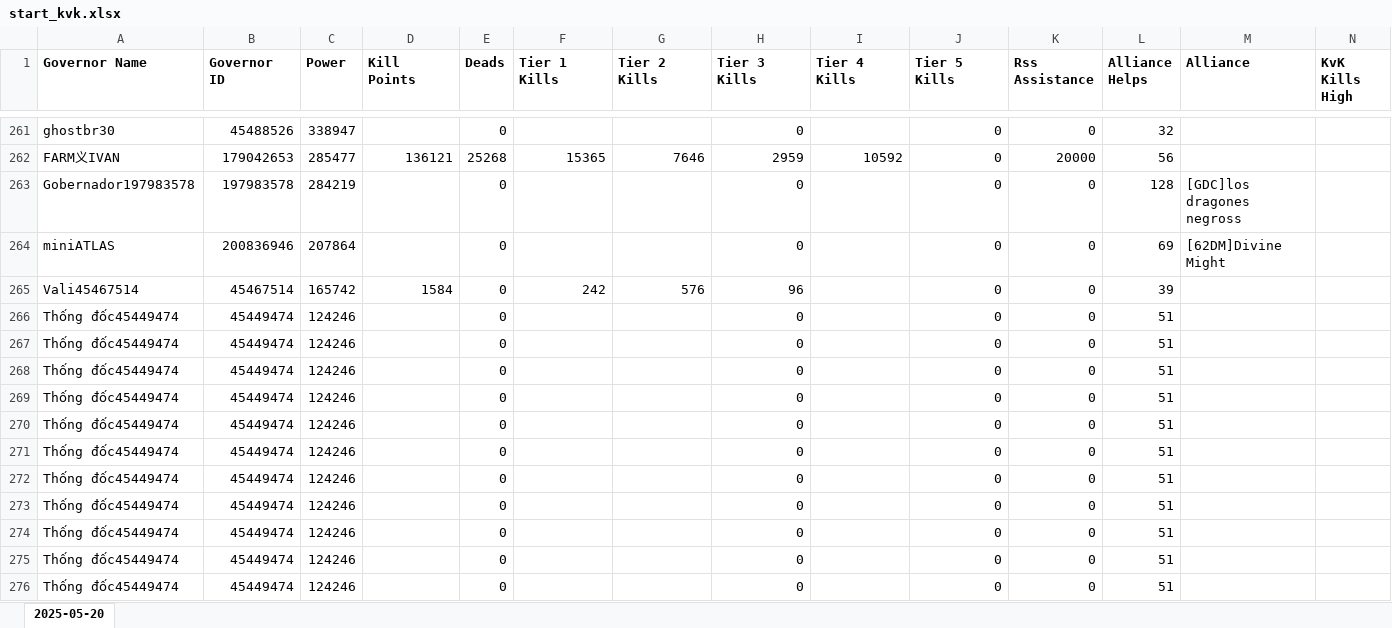
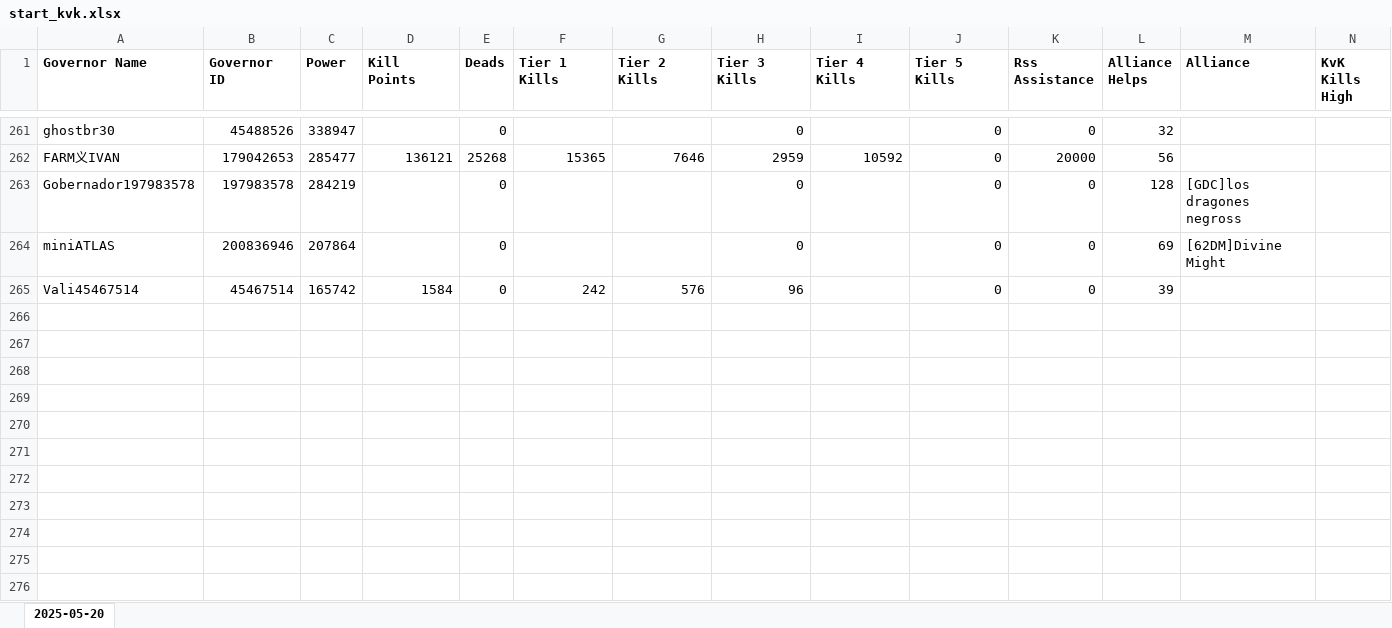
Before and after one commit to wodinaz-hub/kd1662, an Excel workbook: start_kvk.xlsx, sheet 2025-05-20, drawn as a sheet; only a part is shown, gaps mark what is left out; values as stored, in another font and other column widths than the file's, no borders; rows hold the shown columns only; the diff names each change by its address in the sheet, - before the commit and + after, or states it on an @@ line.

```diff
--- a/start_kvk.xlsx (sheet 2025-05-20)
+++ b/start_kvk.xlsx (sheet 2025-05-20)
-row 266: Thống đốc45449474 | 45449474 | 124246 |  | 0 |  |  | 0 |  | 0 | 0 | 51
-row 267: Thống đốc45449474 | 45449474 | 124246 |  | 0 |  |  | 0 |  | 0 | 0 | 51
-row 268: Thống đốc45449474 | 45449474 | 124246 |  | 0 |  |  | 0 |  | 0 | 0 | 51
-row 269: Thống đốc45449474 | 45449474 | 124246 |  | 0 |  |  | 0 |  | 0 | 0 | 51
-row 270: Thống đốc45449474 | 45449474 | 124246 |  | 0 |  |  | 0 |  | 0 | 0 | 51
-row 271: Thống đốc45449474 | 45449474 | 124246 |  | 0 |  |  | 0 |  | 0 | 0 | 51
-row 272: Thống đốc45449474 | 45449474 | 124246 |  | 0 |  |  | 0 |  | 0 | 0 | 51
-row 273: Thống đốc45449474 | 45449474 | 124246 |  | 0 |  |  | 0 |  | 0 | 0 | 51
-row 274: Thống đốc45449474 | 45449474 | 124246 |  | 0 |  |  | 0 |  | 0 | 0 | 51
-row 275: Thống đốc45449474 | 45449474 | 124246 |  | 0 |  |  | 0 |  | 0 | 0 | 51
-row 276: Thống đốc45449474 | 45449474 | 124246 |  | 0 |  |  | 0 |  | 0 | 0 | 51
```
Also changed, not shown: before_pass4.xlsx, pass4.xlsx, 1 other file.
